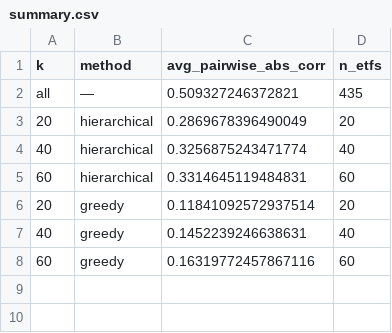
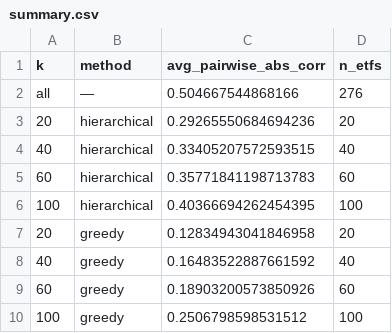
Before and after one commit to feilufang/etf-momentum-monitor, a CSV file: results_corr/summary.csv, drawn as a sheet.

```diff
--- a/results_corr/summary.csv
+++ b/results_corr/summary.csv
@@ -1,8 +1,10 @@
 k,method,avg_pairwise_abs_corr,n_etfs
-all,—,0.509327246372821,435
-20,hierarchical,0.2869678396490049,20
-40,hierarchical,0.3256875243471774,40
-60,hierarchical,0.3314645119484831,60
-20,greedy,0.11841092572937514,20
-40,greedy,0.1452239246638631,40
-60,greedy,0.16319772457867116,60
+all,—,0.504667544868166,276
+20,hierarchical,0.29265550684694236,20
+40,hierarchical,0.33405207572593515,40
+60,hierarchical,0.35771841198713783,60
+100,hierarchical,0.40366694262454395,100
+20,greedy,0.12834943041846958,20
+40,greedy,0.16483522887661592,40
+60,greedy,0.18903200573850926,60
+100,greedy,0.2506798598531512,100
```
Also changed, not shown: results_corr/selected_K20_greedy.csv, results_corr/selected_K20_hierarchical.csv, 20 other files.
